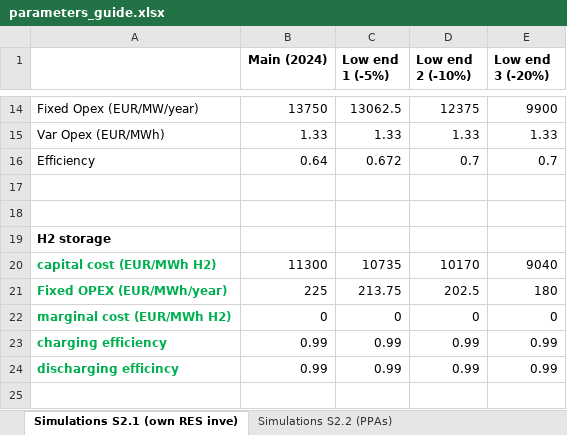
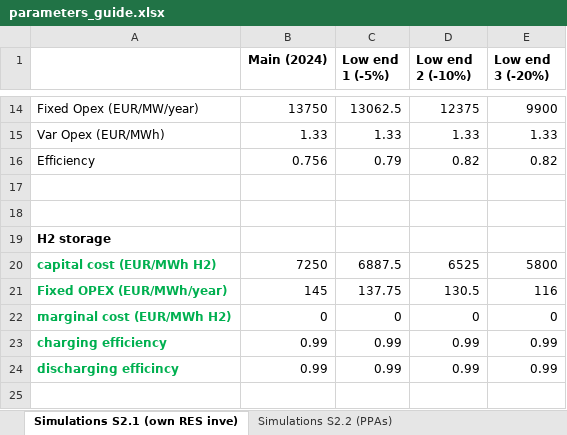
Before and after one commit to HerculesKoutalidis/P2G_hydrogen_investments, an Excel workbook: models_inputs/models_input_parameters/parameters_guide.xlsx, sheet Simulations S2.1 (own RES inve), drawn as a sheet; only a part is shown, gaps mark what is left out; values as stored, in another font and other column widths than the file's, no borders; removed rows and columns are numbered as before the commit, all else as after; the diff names each change by its address in the sheet, - before the commit and + after, or states it on an @@ line.

Commit message:
parameters_guide.xlsx update

```diff
--- a/models_inputs/models_input_parameters/parameters_guide.xlsx (sheet Simulations S2.1 (own RES inve))
+++ b/models_inputs/models_input_parameters/parameters_guide.xlsx (sheet Simulations S2.1 (own RES inve))
-row 16: Efficiency | 0.64 | 0.672 | 0.7 | 0.7
+row 16: Efficiency | 0.756 | 0.79 | 0.82 | 0.82
-row 20: capital cost (EUR/MWh H2) | 11300 | 10735 | 10170 | 9040
-row 21: Fixed OPEX (EUR/MWh/year) | 225 | 213.75 | 202.5 | 180
+row 20: capital cost (EUR/MWh H2) | 7250 | 6887.5 | 6525 | 5800
+row 21: Fixed OPEX (EUR/MWh/year) | 145 | 137.75 | 130.5 | 116
```
Also changed, not shown: sheet Simulations S2.2 (PPAs).
